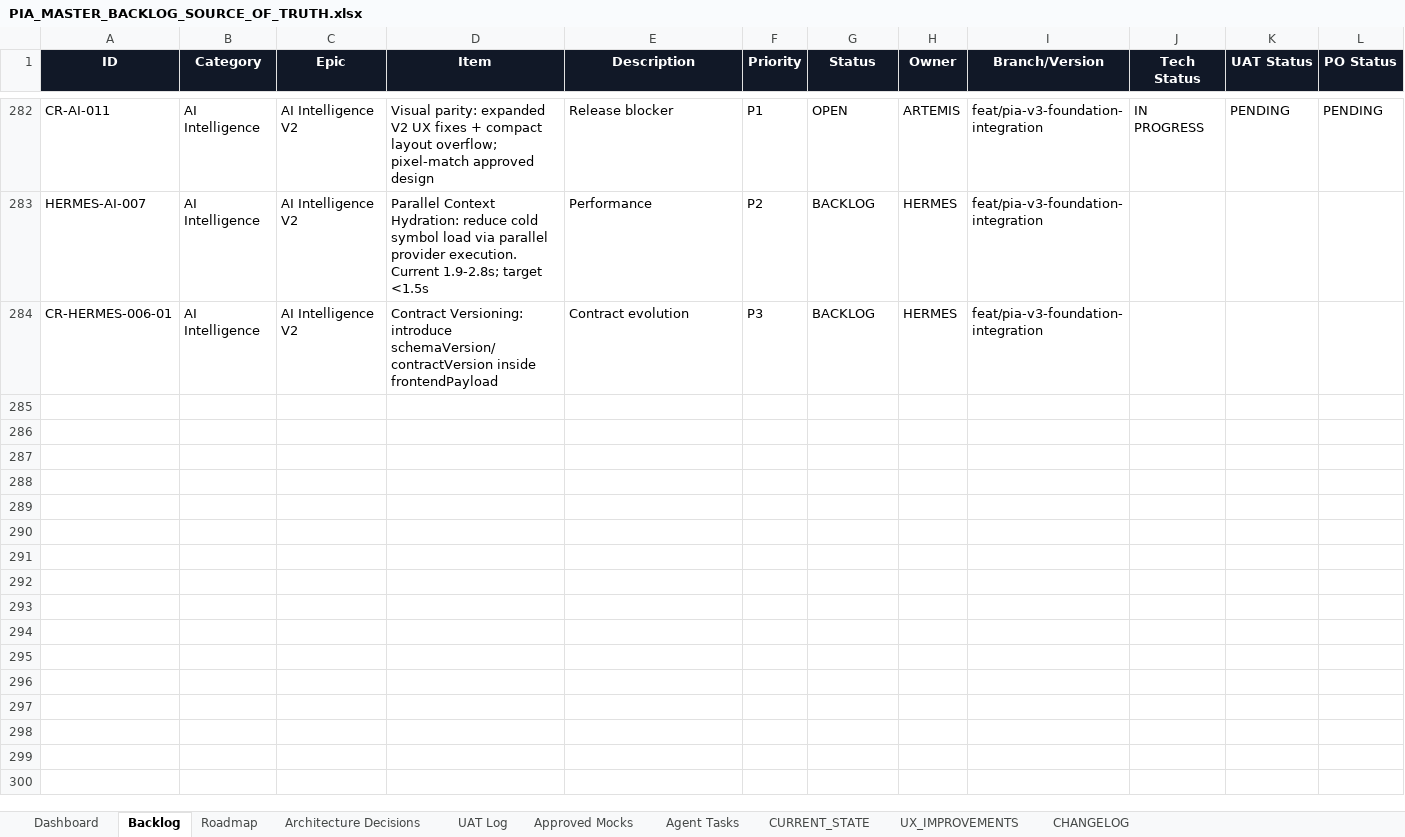
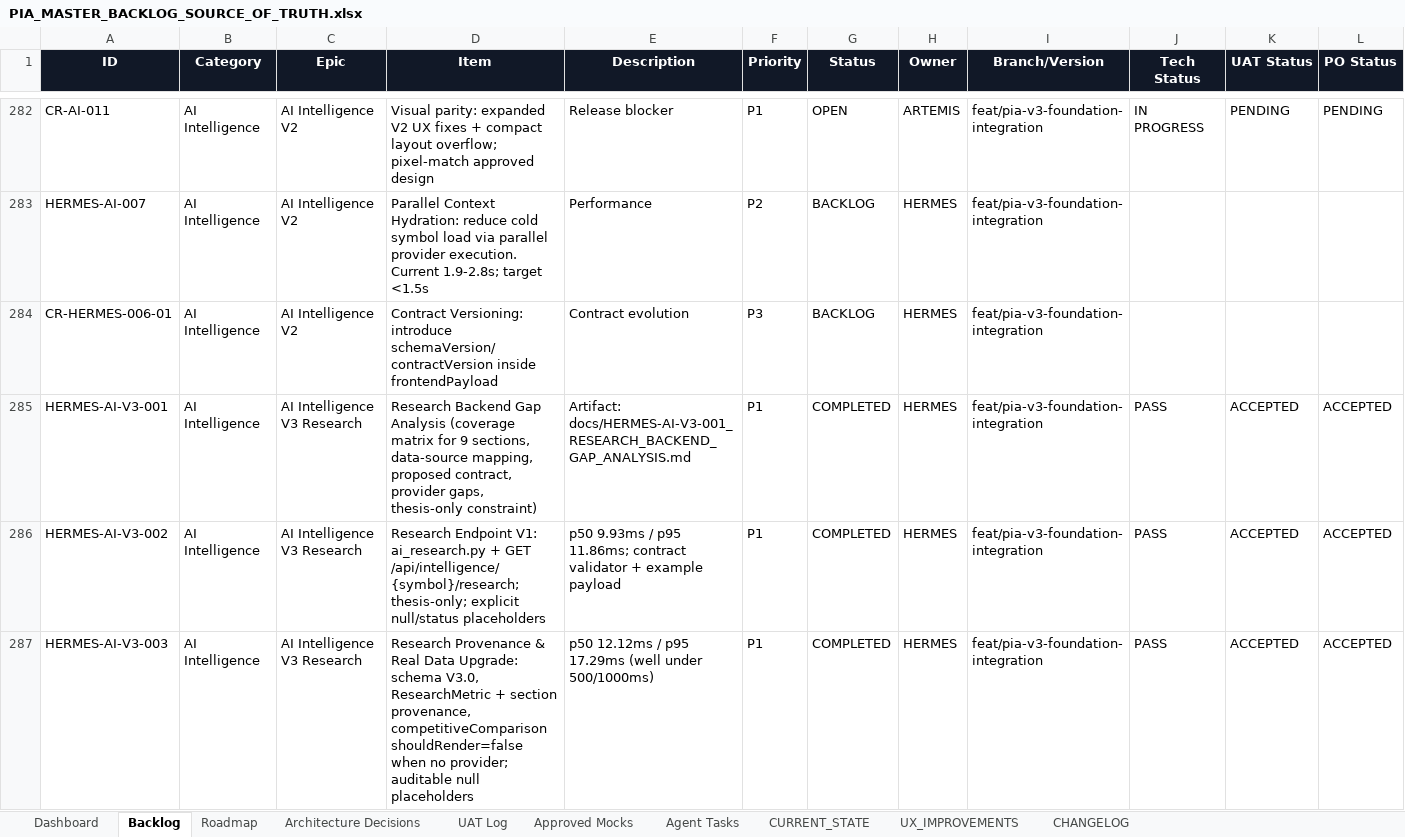
Before and after one commit to parmpr-ai/personal-investment-agent, an Excel workbook: docs/PIA_MASTER_BACKLOG_SOURCE_OF_TRUTH.xlsx, sheet Backlog, drawn as a sheet; only a part is shown, gaps mark what is left out; values as stored, in another font and other column widths than the file's, no borders; conditional formats and table styles not drawn; rows hold the shown columns only; the diff covers the shown part only; the diff names each change by its address in the sheet, - before the commit and + after, or states it on an @@ line.

```diff
--- a/docs/PIA_MASTER_BACKLOG_SOURCE_OF_TRUTH.xlsx (sheet Backlog)
+++ b/docs/PIA_MASTER_BACKLOG_SOURCE_OF_TRUTH.xlsx (sheet Backlog)
+row 285: HERMES-AI-V3-001 | AI Intelligence | AI Intelligence V3 Research | Research Backend Gap Analysis (coverage matrix for 9 sections, data-source mapping, proposed contract, provider gaps, thesis-only constraint) | Artifact: docs/HERMES-AI-V3-001_RESEARCH_BACKEND_GAP_ANALYSIS.md | P1 | COMPLETED | HERMES | feat/pia-v3-foundation-integration | PASS | ACCEPTED | ACCEPTED
+row 286: HERMES-AI-V3-002 | AI Intelligence | AI Intelligence V3 Research | Research Endpoint V1: ai_research.py + GET /api/intelligence/{symbol}/research; thesis-only; explicit null/status placeholders | p50 9.93ms / p95 11.86ms; contract validator + example payload | P1 | COMPLETED | HERMES | feat/pia-v3-foundation-integration | PASS | ACCEPTED | ACCEPTED
+row 287: HERMES-AI-V3-003 | AI Intelligence | AI Intelligence V3 Research | Research Provenance & Real Data Upgrade: schema V3.0, ResearchMetric + section provenance, competitiveComparison shouldRender=false when no provider; auditable null placeholders | p50 12.12ms / p95 17.29ms (well under 500/1000ms) | P1 | COMPLETED | HERMES | feat/pia-v3-foundation-integration | PASS | ACCEPTED | ACCEPTED
```
Also changed, not shown: 9 added rows elsewhere in this sheet, sheet Architecture Decisions, sheet CHANGELOG, 8 other files.
